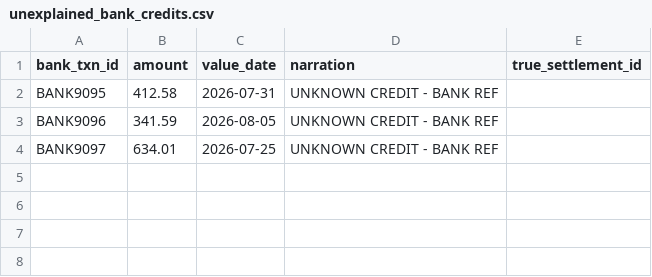
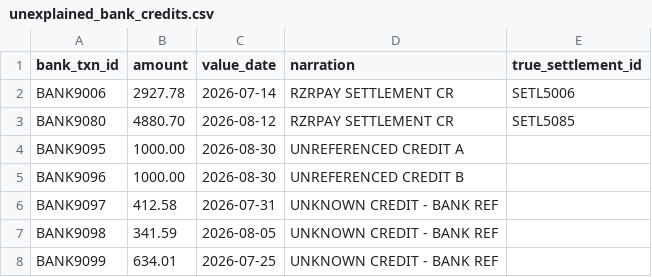
Before and after one commit to nayanashaji/Veriq, a CSV file: output/unexplained_bank_credits.csv, drawn as a sheet.

```diff
--- a/output/unexplained_bank_credits.csv
+++ b/output/unexplained_bank_credits.csv
@@ -1,4 +1,8 @@
 bank_txn_id,amount,value_date,narration,true_settlement_id
-BANK9095,412.58,2026-07-31,UNKNOWN CREDIT - BANK REF,
-BANK9096,341.59,2026-08-05,UNKNOWN CREDIT - BANK REF,
-BANK9097,634.01,2026-07-25,UNKNOWN CREDIT - BANK REF,
+BANK9006,2927.78,2026-07-14,RZRPAY SETTLEMENT CR,SETL5006
+BANK9080,4880.70,2026-08-12,RZRPAY SETTLEMENT CR,SETL5085
+BANK9095,1000.00,2026-08-30,UNREFERENCED CREDIT A,
+BANK9096,1000.00,2026-08-30,UNREFERENCED CREDIT B,
+BANK9097,412.58,2026-07-31,UNKNOWN CREDIT - BANK REF,
+BANK9098,341.59,2026-08-05,UNKNOWN CREDIT - BANK REF,
+BANK9099,634.01,2026-07-25,UNKNOWN CREDIT - BANK REF,
```
Also changed, not shown: data/bank_statement.csv, data/ground_truth.csv, 24 other files.
